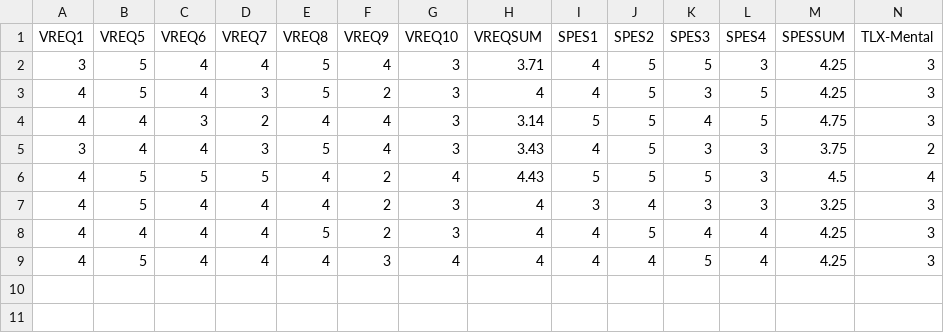
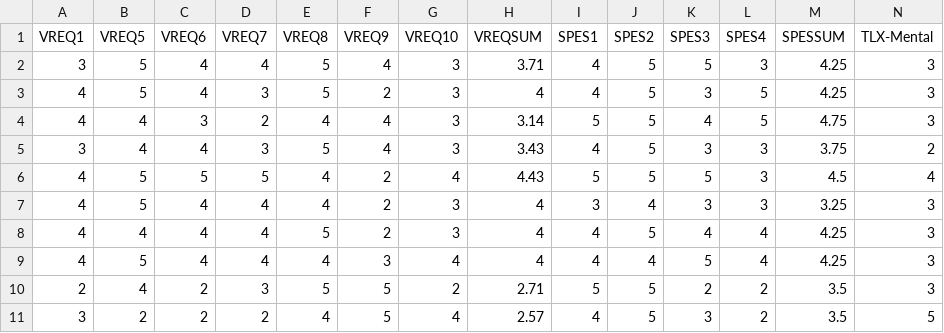
Before and after one commit to outtoin/statistics_practice, a CSV file: data/T1.csv, drawn as a sheet; only a part is shown; rows hold the shown columns only; the diff names each change by its address in the sheet, - before the commit and + after, or states it on an @@ line.

```diff
--- a/data/T1.csv
+++ b/data/T1.csv
+row 10: 2 | 4 | 2 | 3 | 5 | 5 | 2 | 2.71 | 5 | 5 | 2 | 2 | 3.5 | 3
+row 11: 3 | 2 | 2 | 2 | 4 | 5 | 4 | 2.57 | 4 | 5 | 3 | 2 | 3.5 | 5
```
Also changed, not shown: data/T2.csv, data/combined.csv, 3 other files.
